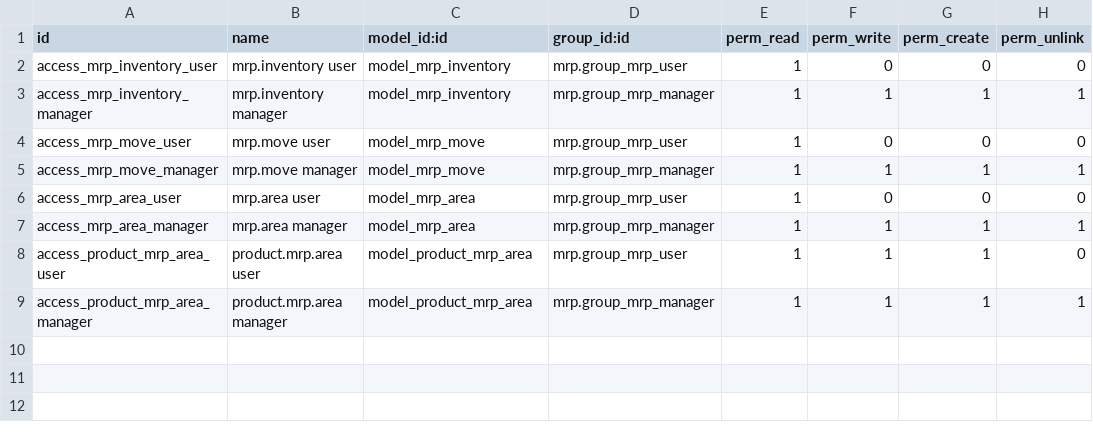
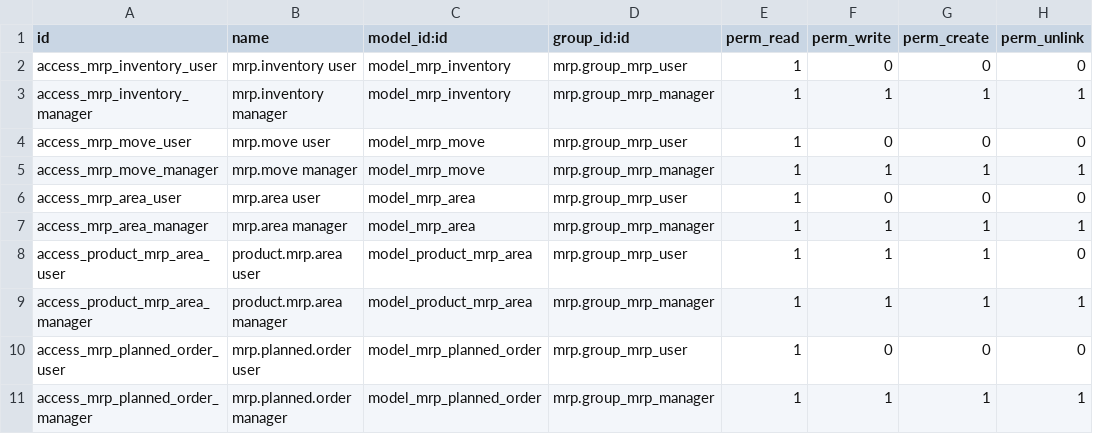
Before and after one commit to kencove/manufacture, a CSV file: mrp_multi_level/security/ir.model.access.csv, drawn as a sheet; the diff names each change by its address in the sheet, - before the commit and + after, or states it on an @@ line.

Commit message:
[11.0][REW/IMP] mrp_multi_level: * Extract concept of planned orders from mrp.move. * Fix error grouping demand when there is no supply for a the first day of grouping. * Adapt tests.

```diff
--- a/mrp_multi_level/security/ir.model.access.csv
+++ b/mrp_multi_level/security/ir.model.access.csv
+row 10: access_mrp_planned_order_user | mrp.planned.order user | model_mrp_planned_order | mrp.group_mrp_user | 1 | 0 | 0 | 0
+row 11: access_mrp_planned_order_manager | mrp.planned.order manager | model_mrp_planned_order | mrp.group_mrp_manager | 1 | 1 | 1 | 1
```
Also changed, not shown: 17 other files.
